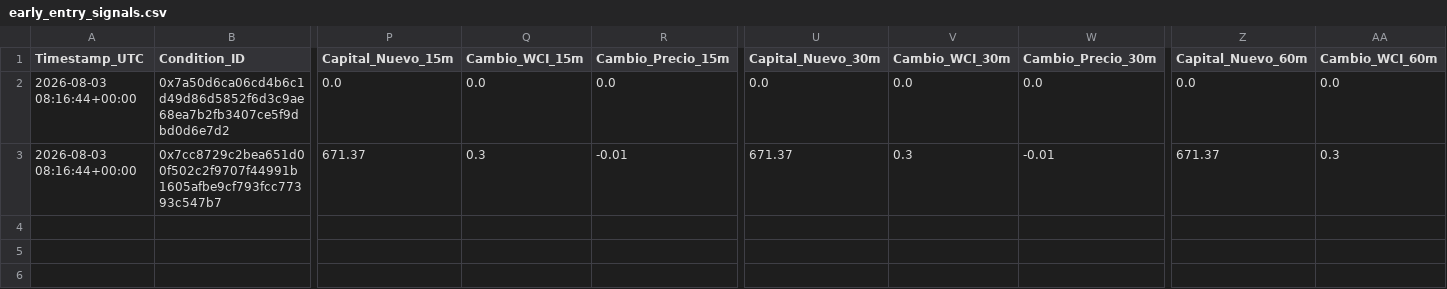
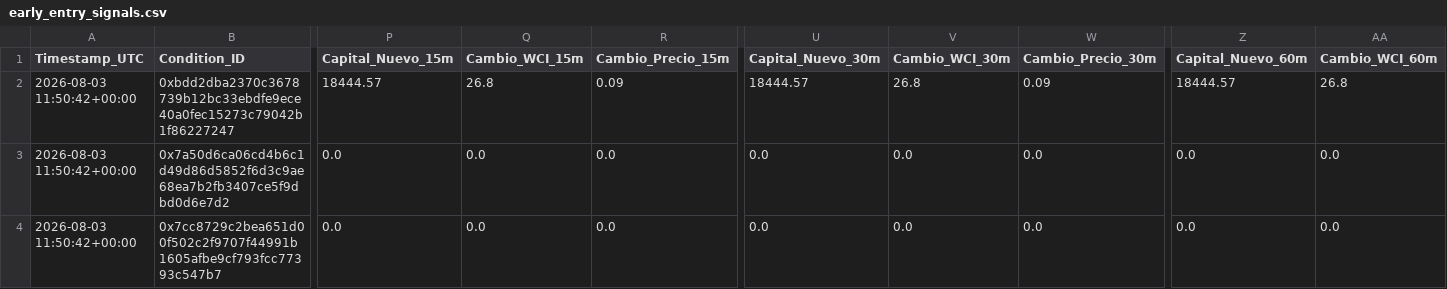
Before and after one commit to mndz-06/WhaleSportsAI, a CSV file: early_entry_signals.csv, drawn as a sheet; only a part is shown, gaps mark what is left out; addresses are those after the commit; rows hold the shown columns only; the diff covers the shown part only; the diff names each change by its address in the sheet, - before the commit and + after, or states it on an @@ line.

```diff
--- a/early_entry_signals.csv
+++ b/early_entry_signals.csv
+row 2: 2026-08-03 11:50:42+00:00 | 0xbdd2dba2370c3678739b12bc33ebdfe9ece40a0fec15273c79042b1f86227247 | 18444.57 | 26.8 | 0.09 | 18444.57 | 26.8 | 0.09 | 18444.57 | 26.8
-A3:A4 (Timestamp_UTC): 2026-08-03 08:16:44+00:00
+A3:A4 (Timestamp_UTC): 2026-08-03 11:50:42+00:00
-P4 (Capital_Nuevo_15m): 671.37
+P4 (Capital_Nuevo_15m): 0.0
-Q4 (Cambio_WCI_15m): 0.3
+Q4 (Cambio_WCI_15m): 0.0
-R4 (Cambio_Precio_15m): -0.01
+R4 (Cambio_Precio_15m): 0.0
-U4 (Capital_Nuevo_30m): 671.37
+U4 (Capital_Nuevo_30m): 0.0
-V4 (Cambio_WCI_30m): 0.3
+V4 (Cambio_WCI_30m): 0.0
-W4 (Cambio_Precio_30m): -0.01
+W4 (Cambio_Precio_30m): 0.0
-Z4 (Capital_Nuevo_60m): 671.37
+Z4 (Capital_Nuevo_60m): 0.0
-AA4 (Cambio_WCI_60m): 0.3
+AA4 (Cambio_WCI_60m): 0.0
```
Also changed, not shown: 2 edited cells elsewhere in this file, top_50_sports_traders.csv, 2 other files.
